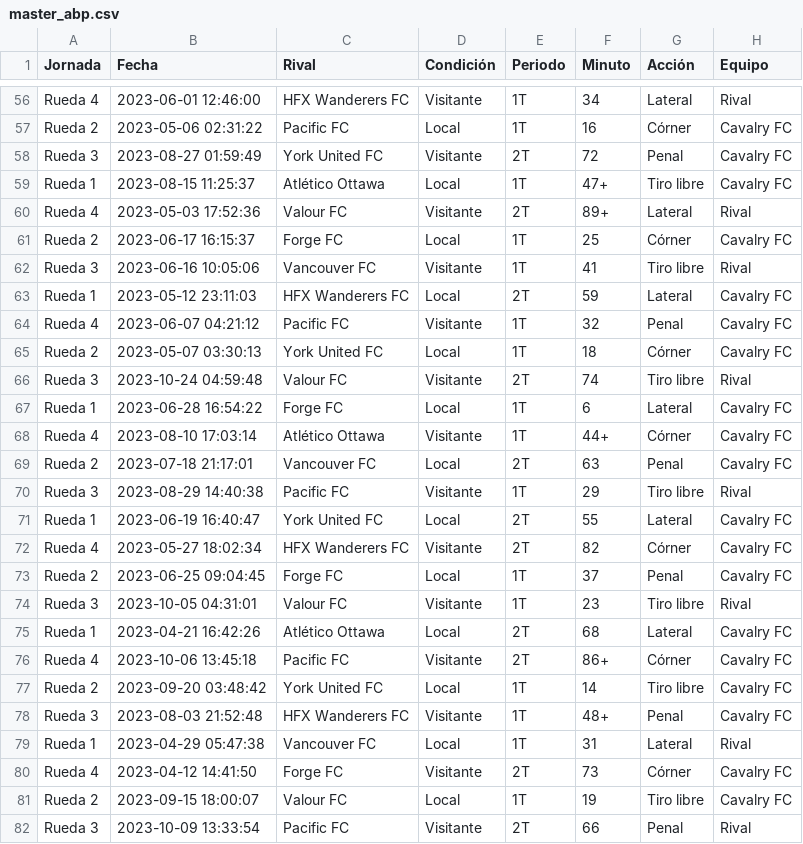
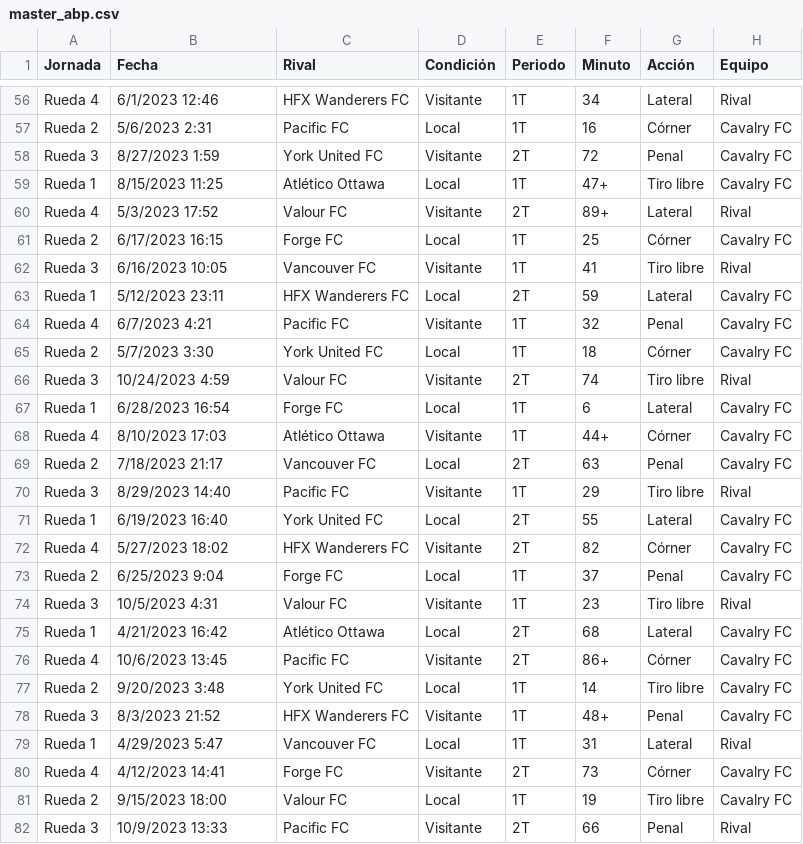
Before and after one commit to felipeorma/abp, a CSV file: master_abp.csv, drawn as a sheet; only a part is shown, gaps mark what is left out; the diff covers the shown part only; the diff names each change by its address in the sheet, - before the commit and + after, or states it on an @@ line.

```diff
--- a/master_abp.csv
+++ b/master_abp.csv
-B56 (Fecha): 2023-06-01 12:46:00
+B56 (Fecha): 6/1/2023 12:46
-B57 (Fecha): 2023-05-06 02:31:22
+B57 (Fecha): 5/6/2023 2:31
-B58 (Fecha): 2023-08-27 01:59:49
+B58 (Fecha): 8/27/2023 1:59
-B59 (Fecha): 2023-08-15 11:25:37
+B59 (Fecha): 8/15/2023 11:25
-B60 (Fecha): 2023-05-03 17:52:36
+B60 (Fecha): 5/3/2023 17:52
-B61 (Fecha): 2023-06-17 16:15:37
+B61 (Fecha): 6/17/2023 16:15
-B62 (Fecha): 2023-06-16 10:05:06
+B62 (Fecha): 6/16/2023 10:05
-B63 (Fecha): 2023-05-12 23:11:03
+B63 (Fecha): 5/12/2023 23:11
-B64 (Fecha): 2023-06-07 04:21:12
+B64 (Fecha): 6/7/2023 4:21
-B65 (Fecha): 2023-05-07 03:30:13
+B65 (Fecha): 5/7/2023 3:30
-B66 (Fecha): 2023-10-24 04:59:48
+B66 (Fecha): 10/24/2023 4:59
-B67 (Fecha): 2023-06-28 16:54:22
+B67 (Fecha): 6/28/2023 16:54
-B68 (Fecha): 2023-08-10 17:03:14
+B68 (Fecha): 8/10/2023 17:03
-B69 (Fecha): 2023-07-18 21:17:01
+B69 (Fecha): 7/18/2023 21:17
-B70 (Fecha): 2023-08-29 14:40:38
+B70 (Fecha): 8/29/2023 14:40
-B71 (Fecha): 2023-06-19 16:40:47
+B71 (Fecha): 6/19/2023 16:40
-B72 (Fecha): 2023-05-27 18:02:34
+B72 (Fecha): 5/27/2023 18:02
-B73 (Fecha): 2023-06-25 09:04:45
+B73 (Fecha): 6/25/2023 9:04
-B74 (Fecha): 2023-10-05 04:31:01
+B74 (Fecha): 10/5/2023 4:31
-B75 (Fecha): 2023-04-21 16:42:26
+B75 (Fecha): 4/21/2023 16:42
-B76 (Fecha): 2023-10-06 13:45:18
+B76 (Fecha): 10/6/2023 13:45
-B77 (Fecha): 2023-09-20 03:48:42
+B77 (Fecha): 9/20/2023 3:48
-B78 (Fecha): 2023-08-03 21:52:48
+B78 (Fecha): 8/3/2023 21:52
-B79 (Fecha): 2023-04-29 05:47:38
+B79 (Fecha): 4/29/2023 5:47
-B80 (Fecha): 2023-04-12 14:41:50
+B80 (Fecha): 4/12/2023 14:41
-B81 (Fecha): 2023-09-15 18:00:07
+B81 (Fecha): 9/15/2023 18:00
-B82 (Fecha): 2023-10-09 13:33:54
+B82 (Fecha): 10/9/2023 13:33
```
Also changed, not shown: 84 edited cells elsewhere in this file.
